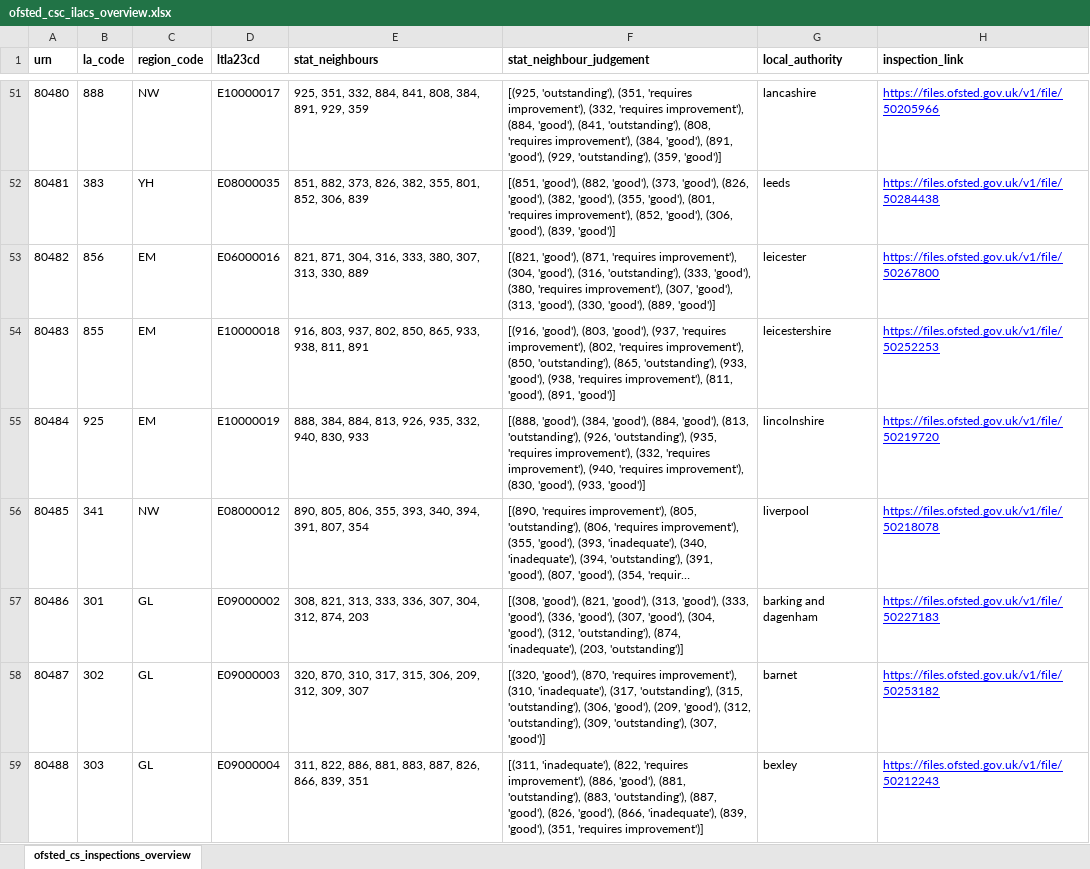
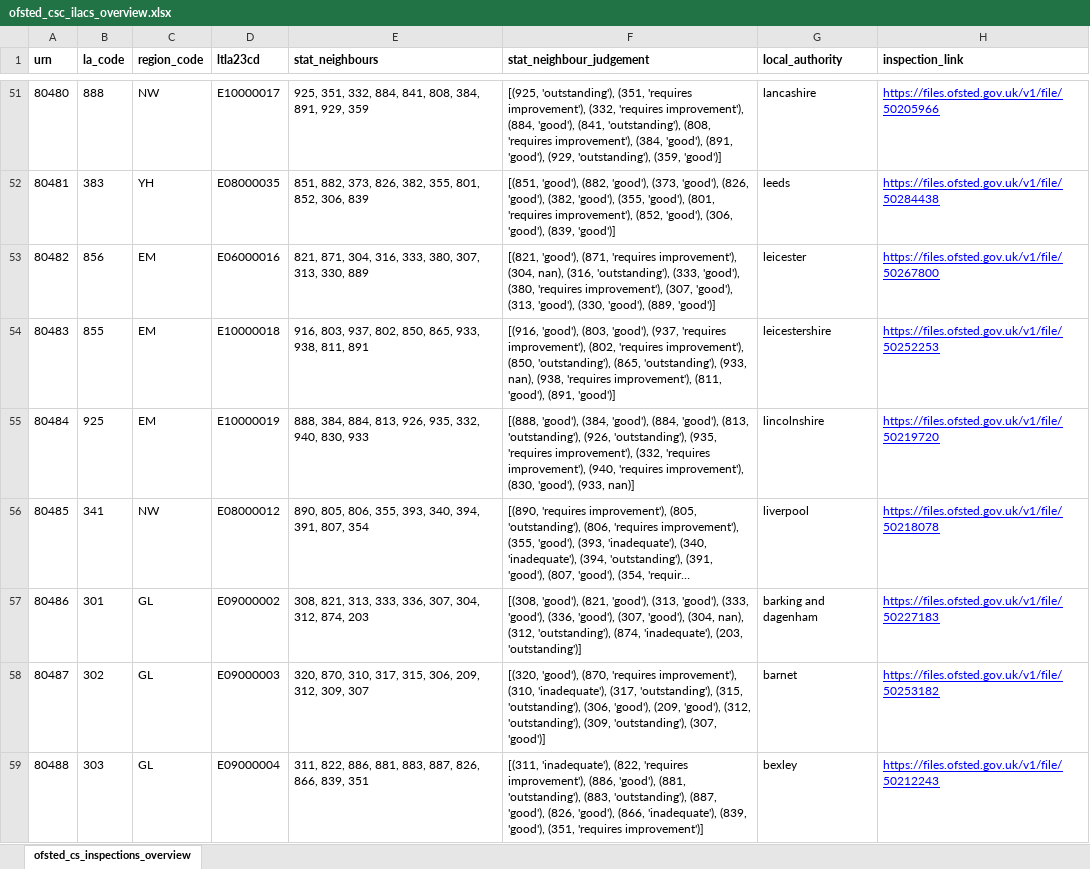
Before and after one commit to data-to-insight/ofsted-ilacs-scrape-tool, an Excel workbook: ofsted_csc_ilacs_overview.xlsx, sheet ofsted_cs_inspections_overview, drawn as a sheet; only a part is shown, gaps mark what is left out; long unchanged cells end in …; values as stored, in another font and other column widths than the file's, no borders; the diff covers the shown part only; the diff names each change by its address in the sheet, - before the commit and + after, or states it on an @@ line.

```diff
--- a/ofsted_csc_ilacs_overview.xlsx (sheet ofsted_cs_inspections_overview)
+++ b/ofsted_csc_ilacs_overview.xlsx (sheet ofsted_cs_inspections_overview)
-F53 (stat_neighbour_judgement): …improvement'), (304, 'good'), (316, 'outstanding'),…
+F53 (stat_neighbour_judgement): …improvement'), (304, nan), (316, 'outstanding'),…
-F54 (stat_neighbour_judgement): …'outstanding'), (933, 'good'), (938, 'requires…
+F54 (stat_neighbour_judgement): …'outstanding'), (933, nan), (938, 'requires…
-F55 (stat_neighbour_judgement): …'good'), (933, 'good')]
+F55 (stat_neighbour_judgement): …'good'), (933, nan)]
-F57 (stat_neighbour_judgement): …'good'), (304, 'good'), (312, 'outstanding'),…
+F57 (stat_neighbour_judgement): …'good'), (304, nan), (312, 'outstanding'),…
```
Also changed, not shown: 63 edited cells elsewhere in this sheet, 1 other file.
